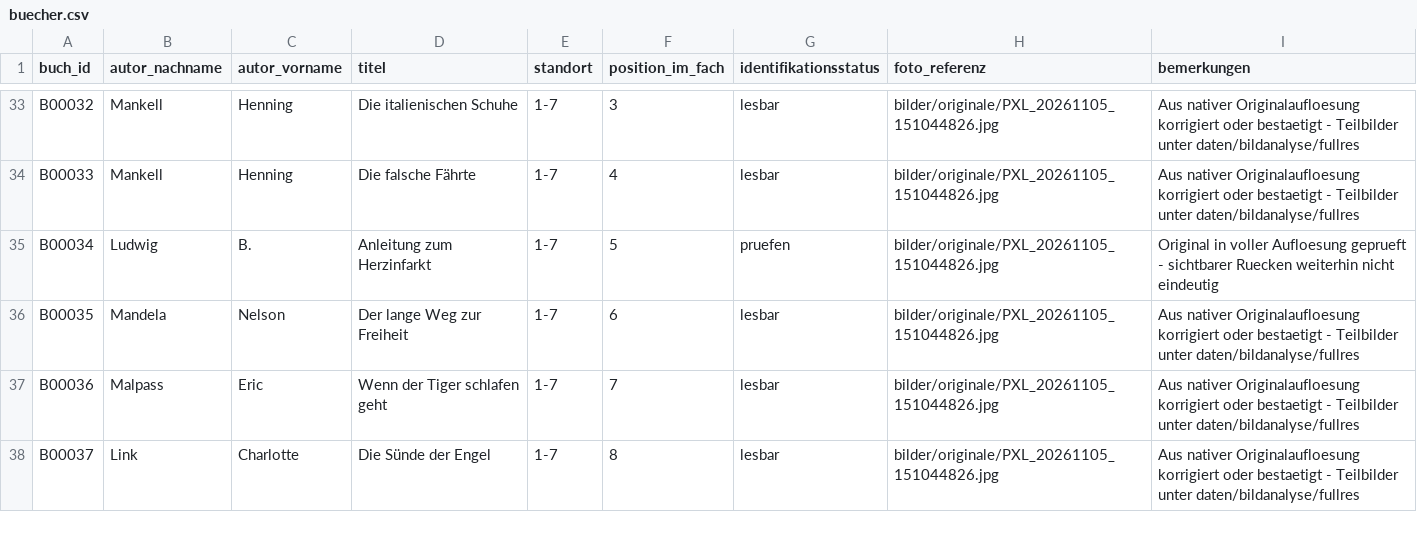
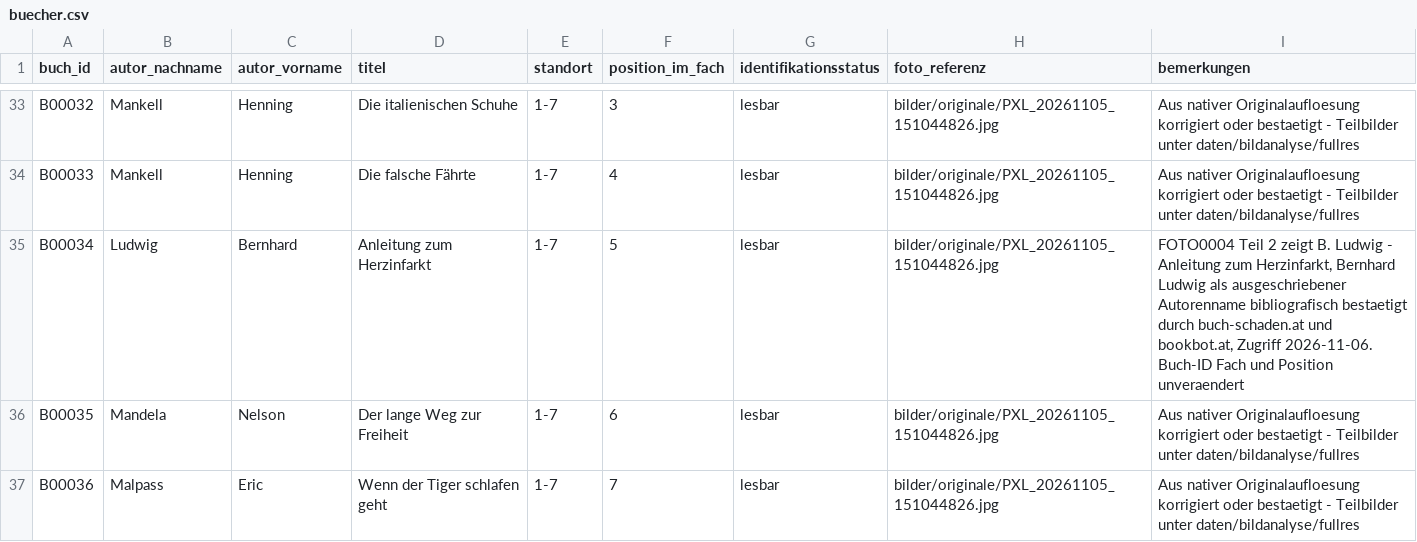
Before and after one commit to oooLITTLEooo/buecherregal, a CSV file: daten/buecher.csv, drawn as a sheet; only a part is shown, gaps mark what is left out; the shorter side is filled out with more unchanged rows.

Commit message:
Resolve B00034 Bernhard Ludwig title from FOTO0004 shelf 1-7

```diff
--- a/daten/buecher.csv
+++ b/daten/buecher.csv
@@ -34,3 +34,3 @@ B00032;Mankell;Henning;Die italienischen Schuhe;1-7;3;lesbar;bilder/originale/PX
 B00033;Mankell;Henning;Die falsche Fährte;1-7;4;lesbar;bilder/originale/PXL_20261105_151044826.jpg;Aus nativer Originalaufloesung korrigiert oder bestaetigt - Teilbilder unter daten/bildanalyse/fullres
-B00034;Ludwig;B.;Anleitung zum Herzinfarkt;1-7;5;pruefen;bilder/originale/PXL_20261105_151044826.jpg;Original in voller Aufloesung geprueft - sichtbarer Ruecken weiterhin nicht eindeutig
+B00034;Ludwig;Bernhard;Anleitung zum Herzinfarkt;1-7;5;lesbar;bilder/originale/PXL_20261105_151044826.jpg;FOTO0004 Teil 2 zeigt B. Ludwig - Anleitung zum Herzinfarkt, Bernhard Ludwig als ausgeschriebener Autorenname bibliografisch bestaetigt durch buch-schaden.at und bookbot.at, Zugriff 2026-11-06. Buch-ID Fach und Position unveraendert
 B00035;Mandela;Nelson;Der lange Weg zur Freiheit;1-7;6;lesbar;bilder/originale/PXL_20261105_151044826.jpg;Aus nativer Originalaufloesung korrigiert oder bestaetigt - Teilbilder unter daten/bildanalyse/fullres
```
